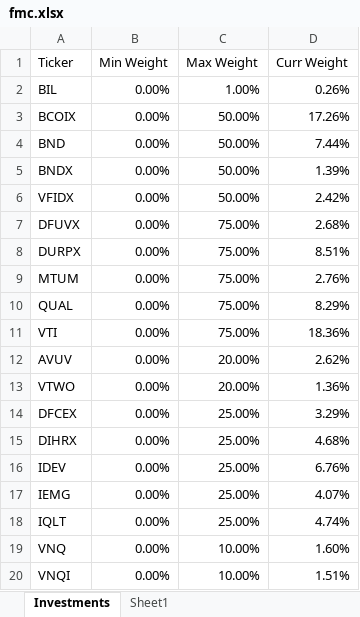
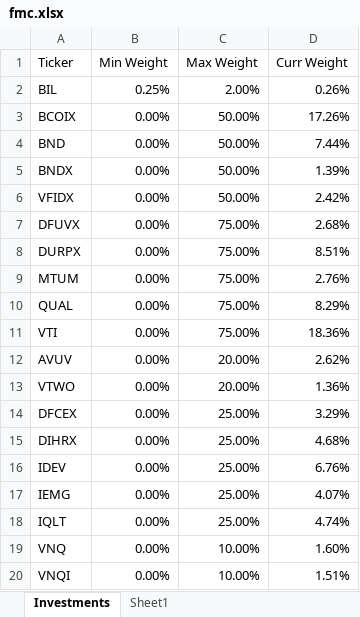
Before and after one commit to epageler/eff_fron_spyder, an Excel workbook: data/fmc.xlsx, sheet Investments, drawn as a sheet; values as stored, in another font and other column widths than the file's, no borders; the diff names each change by its address in the sheet, - before the commit and + after, or states it on an @@ line.

```diff
--- a/data/fmc.xlsx (sheet Investments)
+++ b/data/fmc.xlsx (sheet Investments)
-B2 (Min Weight): 0.00%
+B2 (Min Weight): 0.25%
-C2 (Max Weight): 1.00%
+C2 (Max Weight): 2.00%
```
Also changed, not shown: data/asset_classes_constrained.xlsx, data/asset_classes_constrained_with_curr_weights.xlsx, 2 other files.
